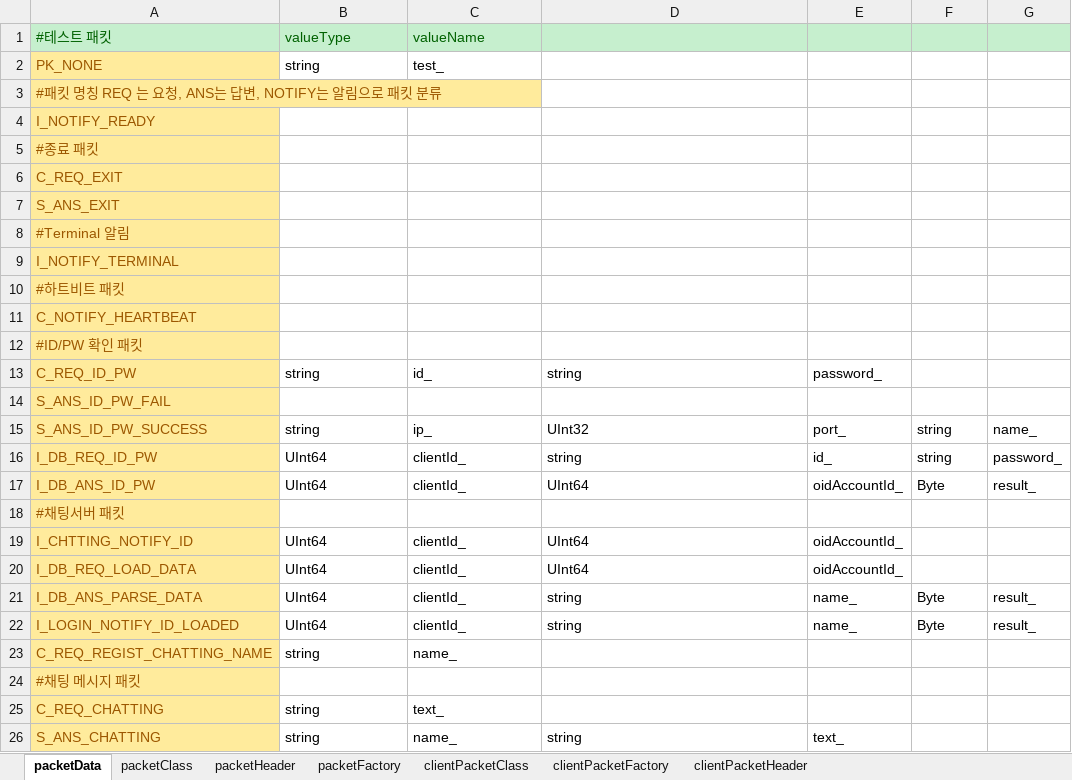
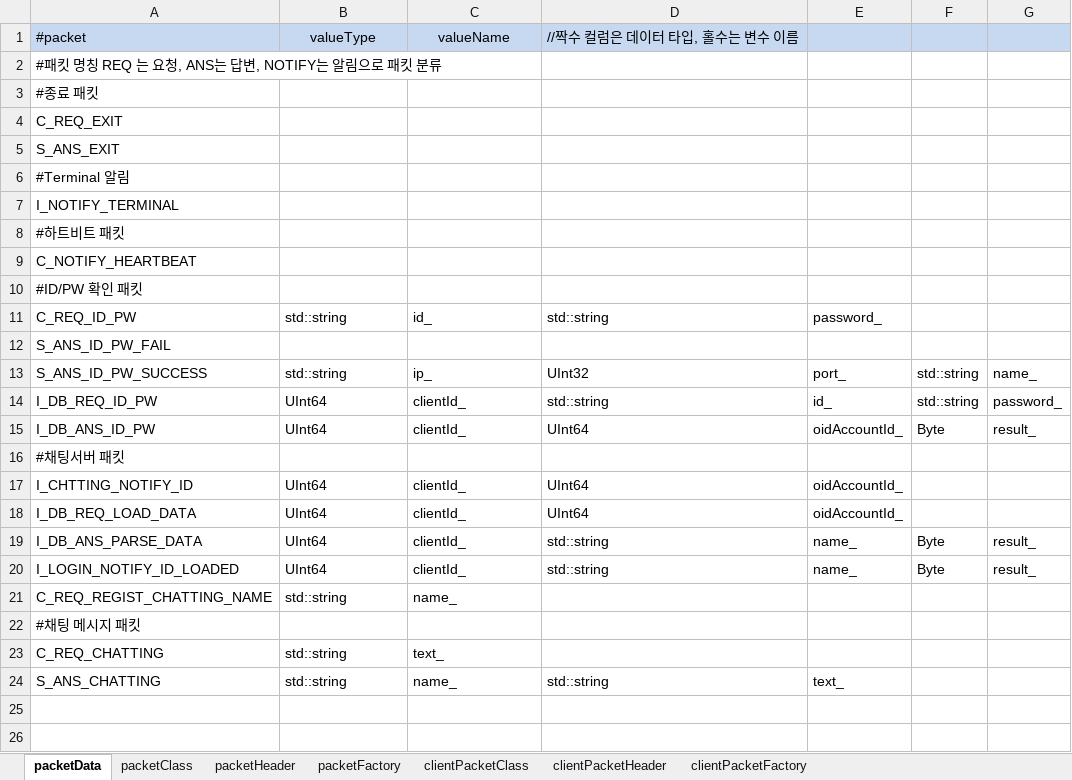
Before and after one commit to totol901/Server2, an Excel workbook: packetMaker/packetData.xlsx, sheet packetData, drawn as a sheet; values as stored, in another font and other column widths than the file's, no borders; conditional formats not drawn; removed rows and columns are numbered as before the commit, all else as after; the diff names each change by its address in the sheet, - before the commit and + after, or states it on an @@ line.

```diff
--- a/packetMaker/packetData.xlsx (sheet packetData)
+++ b/packetMaker/packetData.xlsx (sheet packetData)
@@ sheet tab order changed: packetData | packetClass | packetHeader | packetFactory | clientPacketClass | clientPacketHeader | clientPacketFactory @@
-A1: #테스트 패킷
+A1: #packet
-A1:G1 fill: #C6EFCE
+A1:G1 fill: #C6D9F1
-A1:C1 text colour: #006100
+A1:C1 text colour: black
-B1:C1 alignment: left
+B1:C1 alignment: center
-D1: (empty)
+D1: //짝수 컬럼은 데이터 타입, 홀수는 변수 이름
-row 2: PK_NONE | string | test_
@@ A2 fill: #FFEB9C → none, text colour: #9C5700 → black @@
-row 4: I_NOTIFY_READY
@@ A3:A24 fill: #FFEB9C → none, text colour: #9C5700 → black @@
-B11: string
+B11: std::string
-D11: string
+D11: std::string
-B13: string
+B13: std::string
-F13:F14: string
+F13:F14: std::string
-D14: string
+D14: std::string
-D19:D20: string
+D19:D20: std::string
-B21: string
+B21: std::string
-B23:B24: string
+B23:B24: std::string
-D24: string
+D24: std::string
```
Also changed, not shown: sheet clientPacketClass, sheet packetClass, sheet packetFactory, sheet packetHeader, sheet clientPacketFactory, sheet clientPacketHeader, 17 other files.
